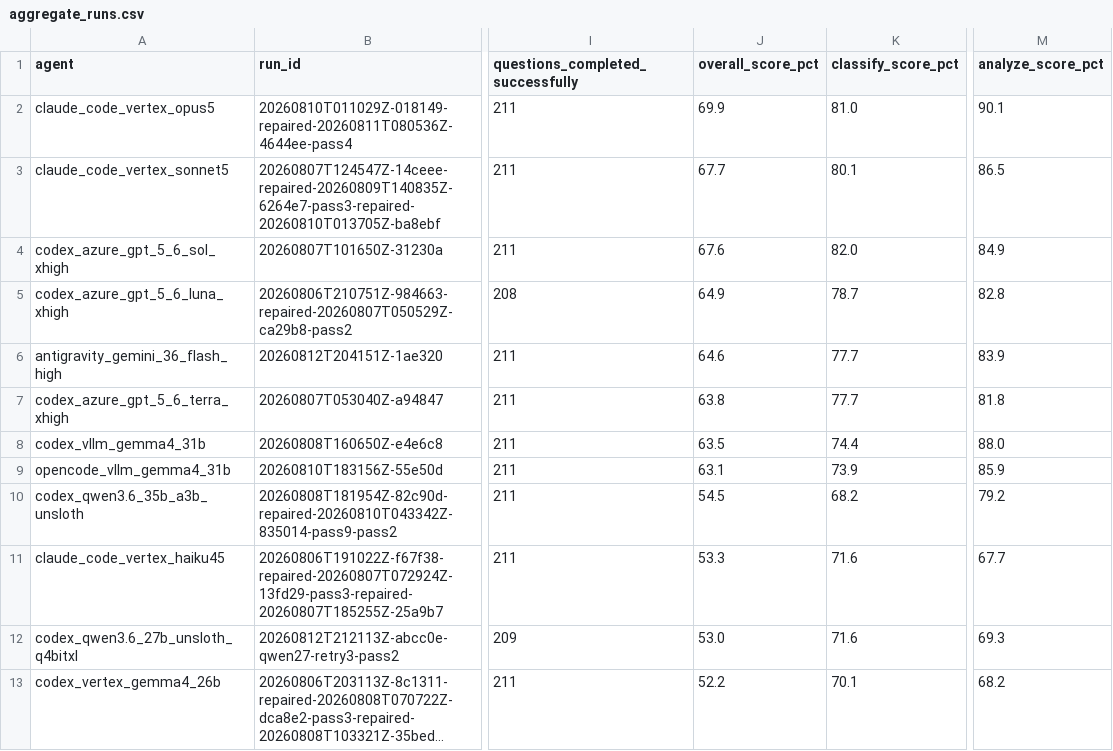
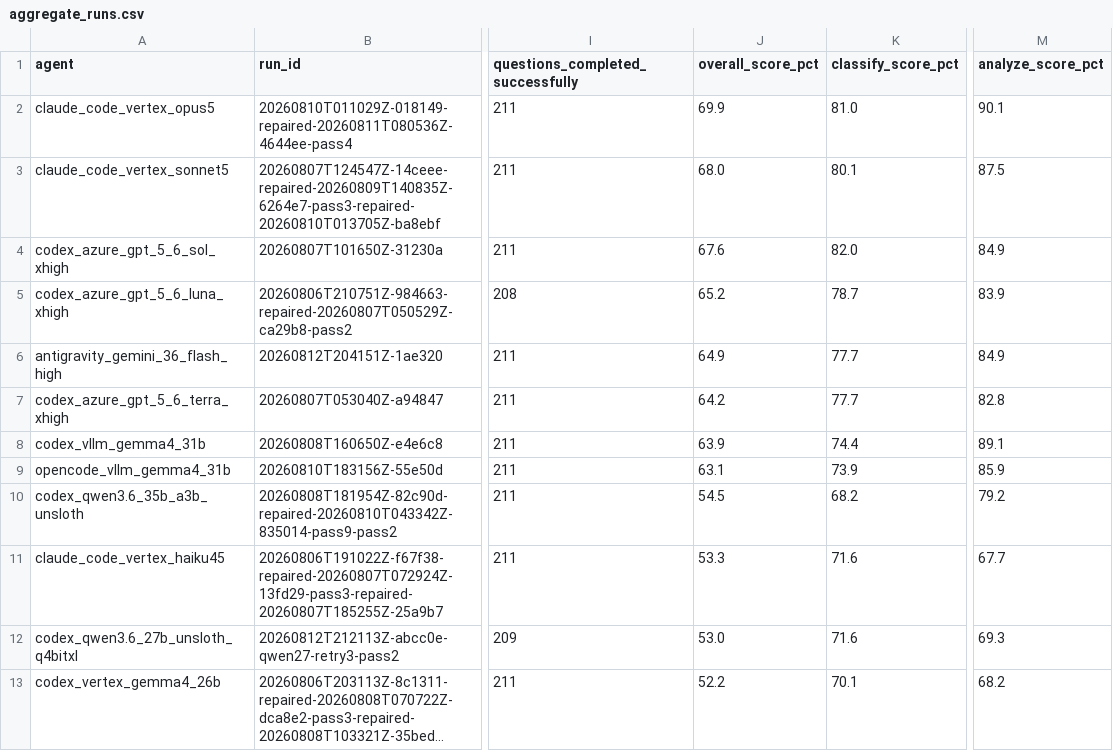
Before and after one commit to kenlkehl/clin-genomic-analysis-benchmark, a CSV file: aggregate_runs.csv, drawn as a sheet; only a part is shown, gaps mark what is left out; long unchanged cells end in …; the diff names each change by its address in the sheet, - before the commit and + after, or states it on an @@ line.

```diff
--- a/aggregate_runs.csv
+++ b/aggregate_runs.csv
-J3 (overall_score_pct): 67.7
+J3 (overall_score_pct): 68.0
-M3 (analyze_score_pct): 86.5
+M3 (analyze_score_pct): 87.5
-J5 (overall_score_pct): 64.9
+J5 (overall_score_pct): 65.2
-M5 (analyze_score_pct): 82.8
+M5 (analyze_score_pct): 83.9
-J6 (overall_score_pct): 64.6
+J6 (overall_score_pct): 64.9
-M6 (analyze_score_pct): 83.9
+M6 (analyze_score_pct): 84.9
-J7 (overall_score_pct): 63.8
+J7 (overall_score_pct): 64.2
-M7 (analyze_score_pct): 81.8
+M7 (analyze_score_pct): 82.8
-J8 (overall_score_pct): 63.5
+J8 (overall_score_pct): 63.9
-M8 (analyze_score_pct): 88.0
+M8 (analyze_score_pct): 89.1
```
Also changed, not shown: 4 other files.
